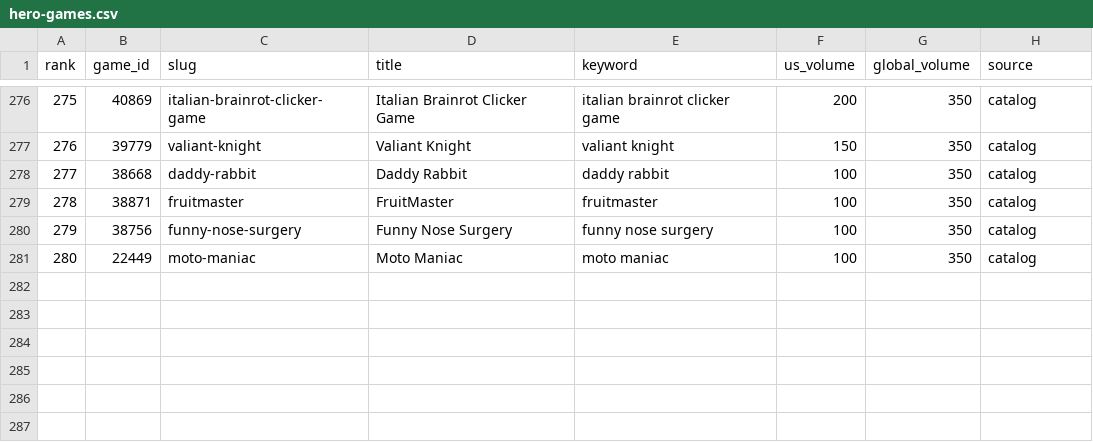
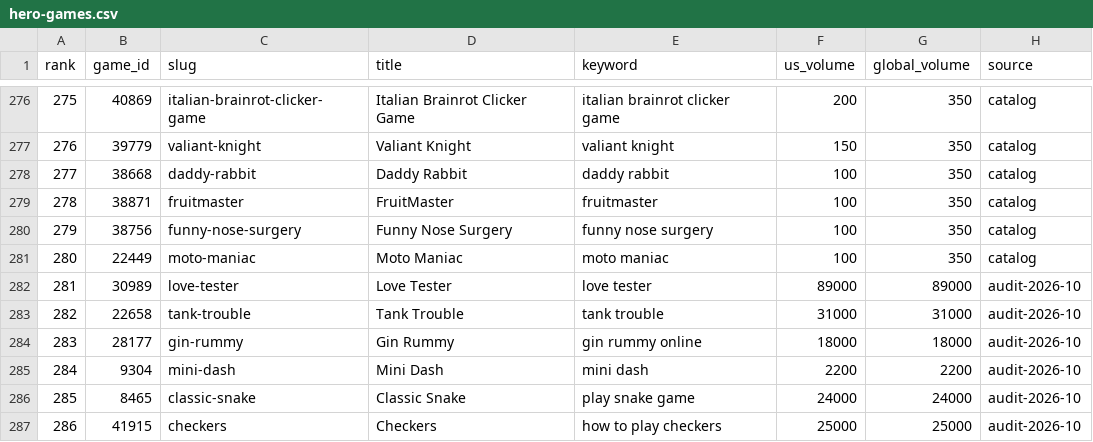
Before and after one commit to HuyKenny/pixuvo, a CSV file: data/hero-games.csv, drawn as a sheet; only a part is shown, gaps mark what is left out.

```diff
--- a/data/hero-games.csv
+++ b/data/hero-games.csv
@@ -281 +281,7 @@ rank,game_id,slug,title,keyword,us_volume,global_volume,source
 280,22449,moto-maniac,Moto Maniac,moto maniac,100,350,catalog
+281,30989,love-tester,Love Tester,love tester,89000,89000,audit-2026-10
+282,22658,tank-trouble,Tank Trouble,tank trouble,31000,31000,audit-2026-10
+283,28177,gin-rummy,Gin Rummy,gin rummy online,18000,18000,audit-2026-10
+284,9304,mini-dash,Mini Dash,mini dash,2200,2200,audit-2026-10
+285,8465,classic-snake,Classic Snake,play snake game,24000,24000,audit-2026-10
+286,41915,checkers,Checkers,how to play checkers,25000,25000,audit-2026-10
```
Also changed, not shown: 23 other files.
